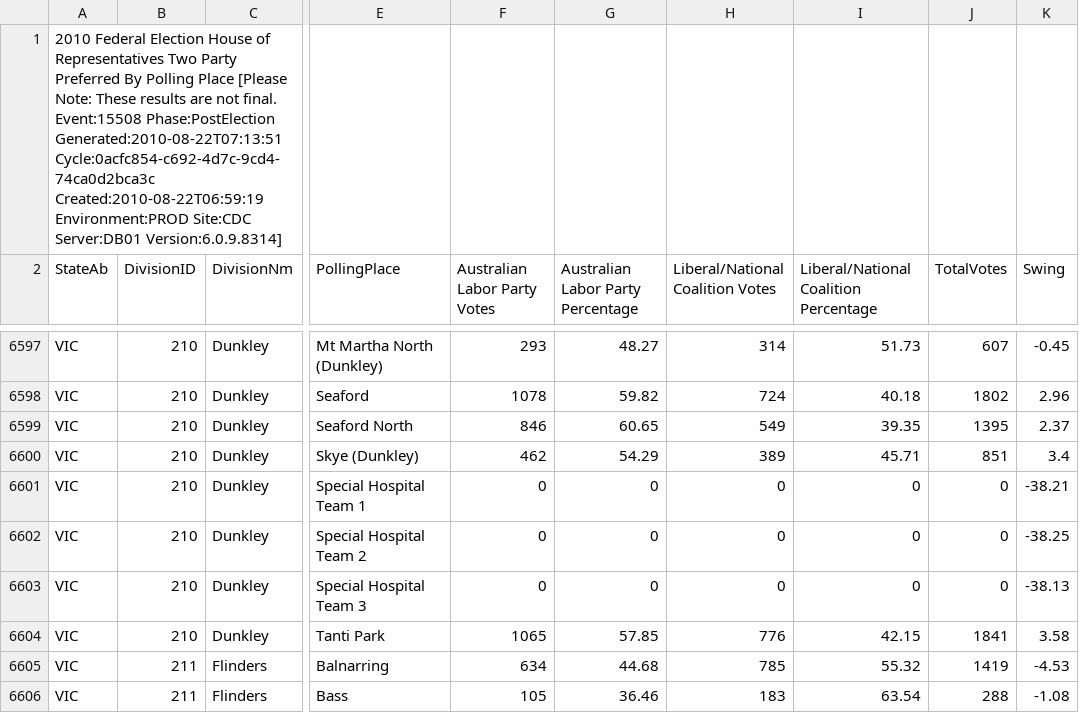
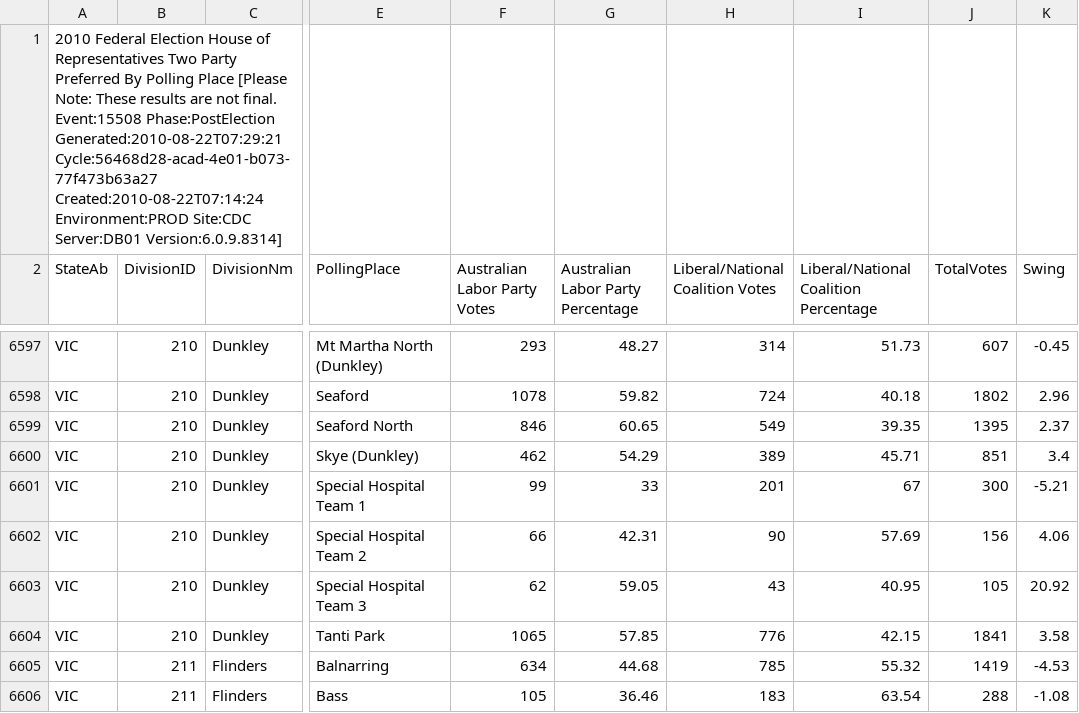
Before and after one commit to d1b/AustralianFederalElection2010CSV, a CSV file: HouseTppByPollingPlaceDownload-15508.csv, drawn as a sheet; only a part is shown, gaps mark what is left out; the diff names each change by its address in the sheet, - before the commit and + after, or states it on an @@ line.

```diff
--- a/HouseTppByPollingPlaceDownload-15508.csv
+++ b/HouseTppByPollingPlaceDownload-15508.csv
-A1 (StateAb): …Event:15508 Phase:PostElection Generated:2010-08-22T07:13:51 Cycle:0acfc854-c692-4d7c-9cd4-74ca0d2bca3c Created:2010-08-22T06:59:19 Environment:PROD Site:CDC…
+A1 (StateAb): …Event:15508 Phase:PostElection Generated:2010-08-22T07:29:21 Cycle:56468d28-acad-4e01-b073-77f473b63a27 Created:2010-08-22T07:14:24 Environment:PROD Site:CDC…
-F6601 (Australian Labor Party Votes): 0
+F6601 (Australian Labor Party Votes): 99
-G6601: 0
+G6601: 33
-H6601 (Liberal/National Coalition Votes): 0
+H6601 (Liberal/National Coalition Votes): 201
-I6601: 0
+I6601: 67
-J6601 (TotalVotes): 0
+J6601 (TotalVotes): 300
-K6601 (Swing): -38.21
+K6601 (Swing): -5.21
-F6602 (Australian Labor Party Votes): 0
+F6602 (Australian Labor Party Votes): 66
-G6602: 0
+G6602: 42.31
-H6602 (Liberal/National Coalition Votes): 0
+H6602 (Liberal/National Coalition Votes): 90
-I6602: 0
+I6602: 57.69
-J6602 (TotalVotes): 0
+J6602 (TotalVotes): 156
-K6602 (Swing): -38.25
+K6602 (Swing): 4.06
-F6603 (Australian Labor Party Votes): 0
+F6603 (Australian Labor Party Votes): 62
-G6603: 0
+G6603: 59.05
-H6603 (Liberal/National Coalition Votes): 0
+H6603 (Liberal/National Coalition Votes): 43
-I6603: 0
+I6603: 40.95
-J6603 (TotalVotes): 0
+J6603 (TotalVotes): 105
-K6603 (Swing): -38.13
+K6603 (Swing): 20.92
```
Also changed, not shown: HouseDopByDivisionDownload-15508.csv, HouseInformalByDivisionDownload-15508.csv, 28 other files.
